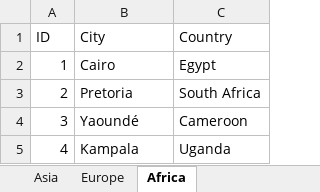
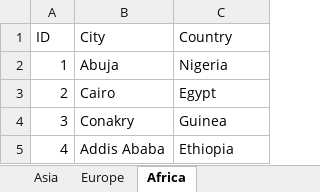
Before and after one commit to LibertyDream/python_tutorial, an Excel workbook: apply/data/demo data/World_city.xlsx, sheet Africa, drawn as a sheet; values as stored, in another font and other column widths than the file's, no borders; the diff names each change by its address in the sheet, - before the commit and + after, or states it on an @@ line.

```diff
--- a/apply/data/demo data/World_city.xlsx (sheet Africa)
+++ b/apply/data/demo data/World_city.xlsx (sheet Africa)
-B2 (City): Cairo
+B2 (City): Abuja
-C2 (Country): Egypt
+C2 (Country): Nigeria
-B3 (City): Pretoria
+B3 (City): Cairo
-C3 (Country): South Africa
+C3 (Country): Egypt
-B4 (City): Yaoundé
+B4 (City): Conakry
-C4 (Country): Cameroon
+C4 (Country): Guinea
-B5 (City): Kampala
+B5 (City): Addis Ababa
-C5 (Country): Uganda
+C5 (Country): Ethiopia
```
Also changed, not shown: sheet Asia, 25 other files.
